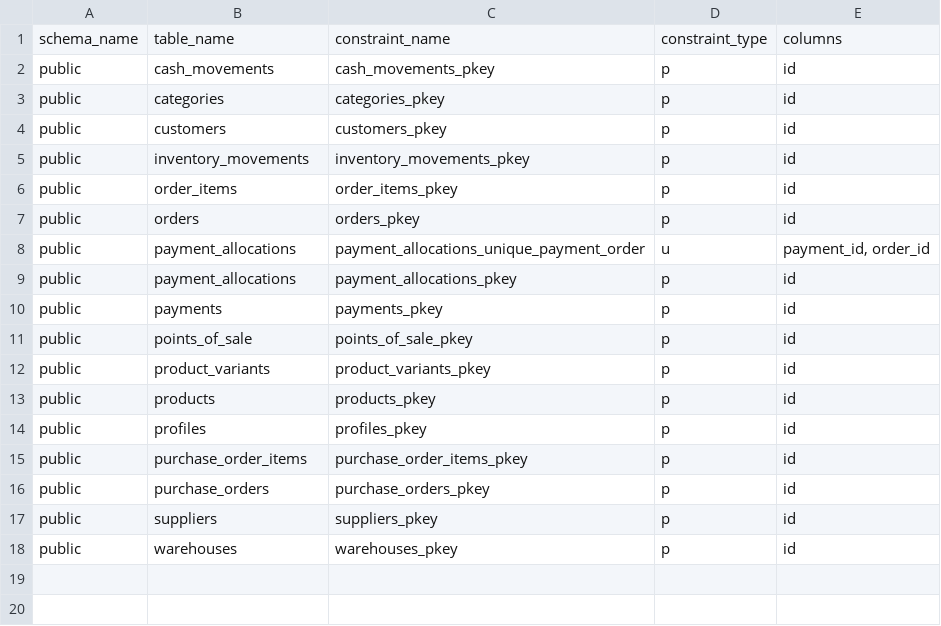
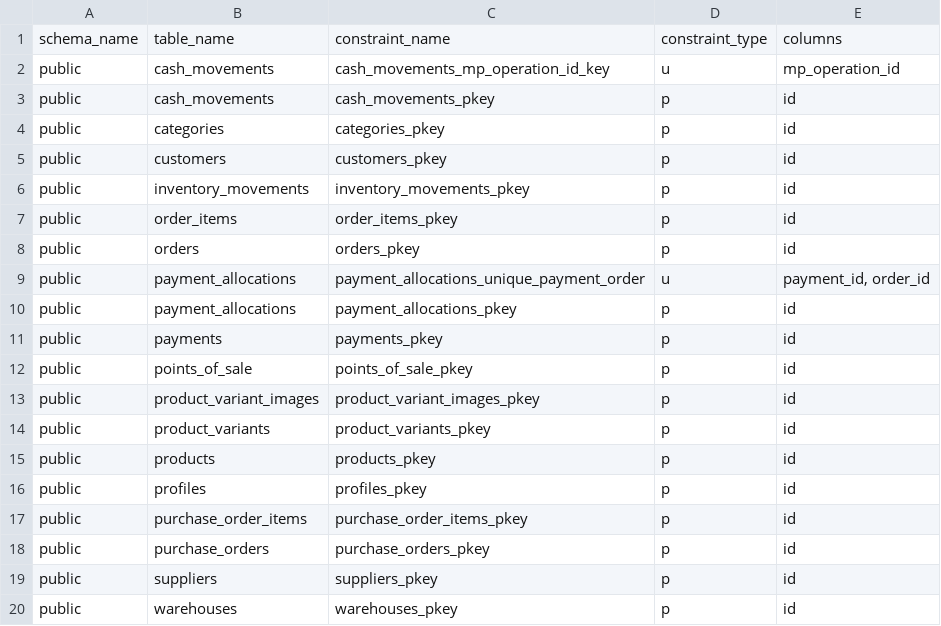
Before and after one commit to sebasfarias08/JYPTrendApp, a CSV file: docs/supabase_dump/Supabase Snippet 05-Primary Keys + Unique constraints.csv, drawn as a sheet.

```diff
--- a/docs/supabase_dump/Supabase Snippet 05-Primary Keys + Unique constraints.csv
+++ b/docs/supabase_dump/Supabase Snippet 05-Primary Keys + Unique constraints.csv
@@ -1,2 +1,3 @@
 schema_name,table_name,constraint_name,constraint_type,columns
+public,cash_movements,cash_movements_mp_operation_id_key,u,mp_operation_id
 public,cash_movements,cash_movements_pkey,p,id
@@ -11,2 +12,3 @@ public,payments,payments_pkey,p,id
 public,points_of_sale,points_of_sale_pkey,p,id
+public,product_variant_images,product_variant_images_pkey,p,id
 public,product_variants,product_variants_pkey,p,id
```
Also changed, not shown: docs/supabase_dump/Supabase Snippet 04-Columnas (con nullability, defaults, identidad).csv, docs/supabase_dump/Supabase Snippet 07-Índices (incluye unique).csv, 16 other files.
